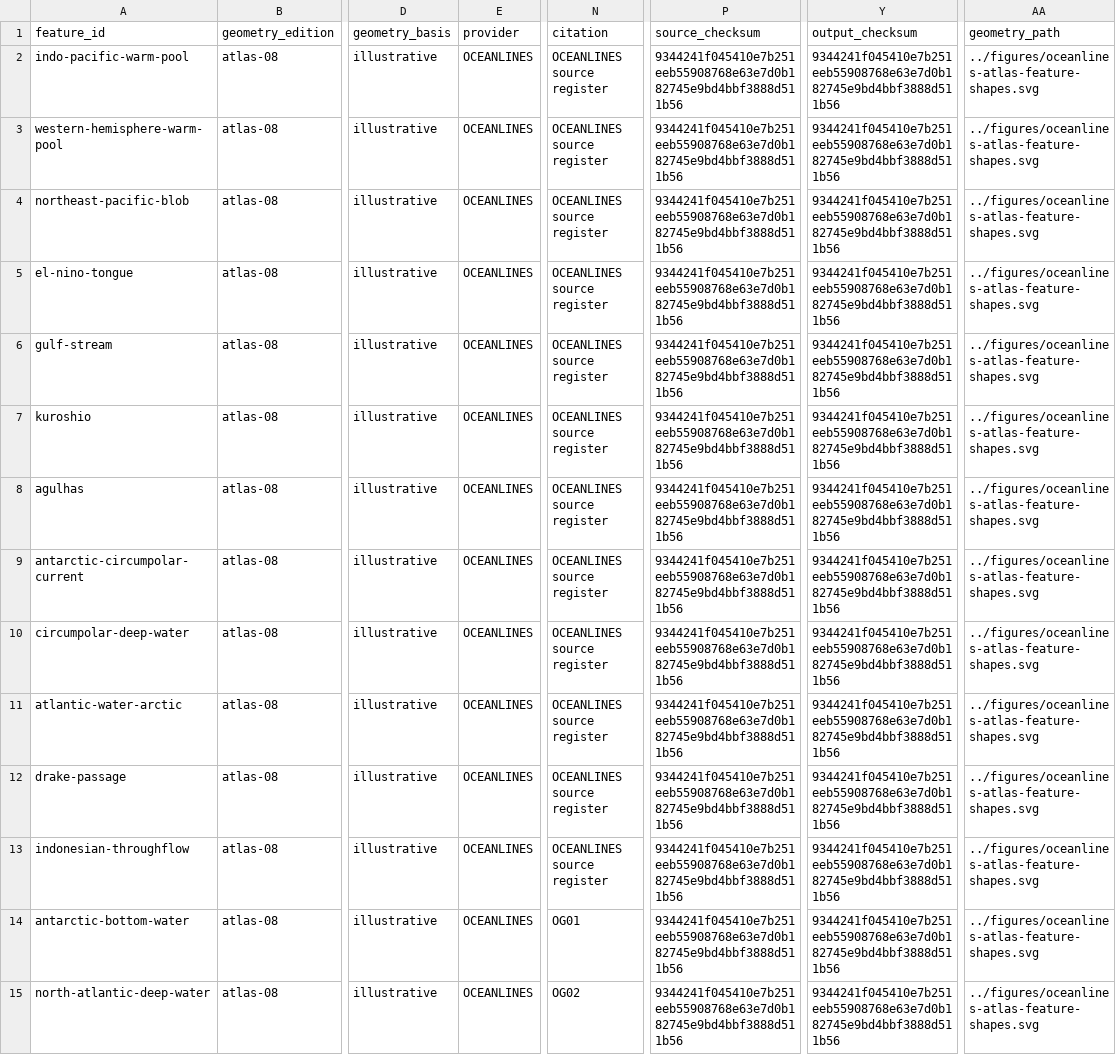
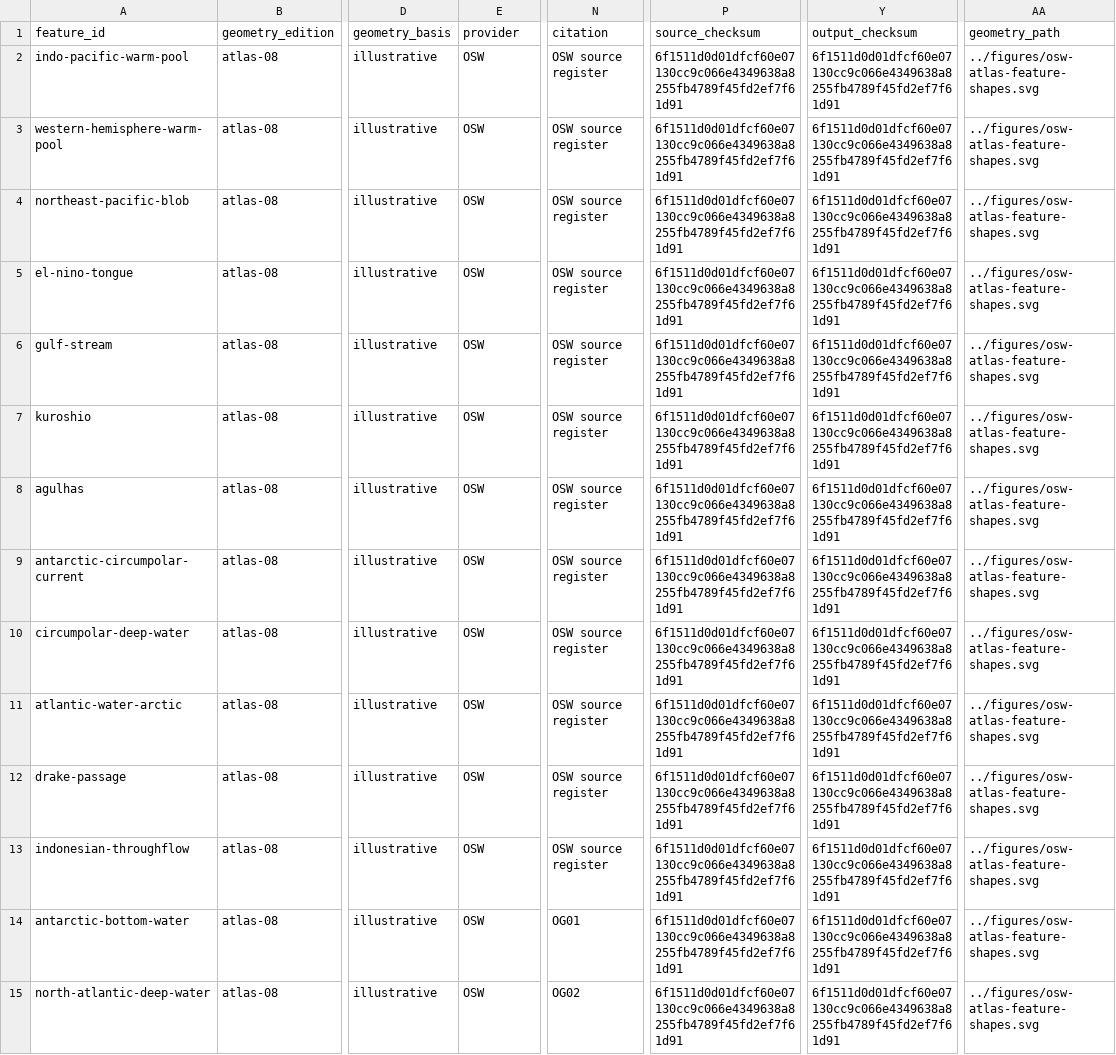
Before and after one commit to giodl73-repo/OCEANLINES, a CSV file: research/feature-geometry-register.csv, drawn as a sheet; only a part is shown, gaps mark what is left out; the diff covers the shown part only; the diff names each change by its address in the sheet, - before the commit and + after, or states it on an @@ line.

```diff
--- a/research/feature-geometry-register.csv
+++ b/research/feature-geometry-register.csv
-E2:E15 (provider): OCEANLINES
+E2:E15 (provider): OSW
-N2:N13 (citation): OCEANLINES source register
+N2:N13 (citation): OSW source register
-P2:P15 (source_checksum): 9344241f045410e7b251eeb55908768e63e7d0b182745e9bd4bbf3888d511b56
+P2:P15 (source_checksum): 6f1511d0d01dfcf60e07130cc9c066e4349638a8255fb4789f45fd2ef7f61d91
-Y2:Y15 (output_checksum): 9344241f045410e7b251eeb55908768e63e7d0b182745e9bd4bbf3888d511b56
+Y2:Y15 (output_checksum): 6f1511d0d01dfcf60e07130cc9c066e4349638a8255fb4789f45fd2ef7f61d91
-AA2:AA15 (geometry_path): ../figures/oceanlines-atlas-feature-shapes.svg
+AA2:AA15 (geometry_path): ../figures/osw-atlas-feature-shapes.svg
```
Also changed, not shown: 88 edited cells elsewhere in this file, research/longhurst-province-reference.csv, 47 other files.
